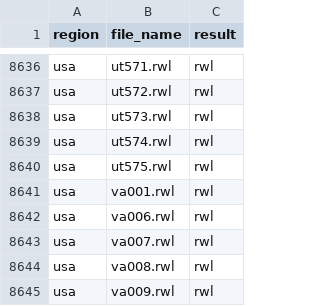
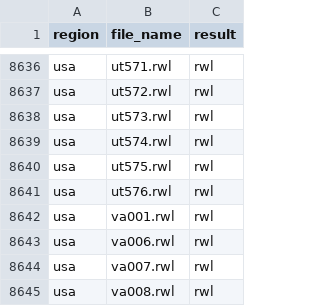
Before and after one commit to chguiterman/check-ITRDB, a CSV file: data/ITRDB_RWL_files.csv, drawn as a sheet; only a part is shown, gaps mark what is left out; the shorter side is filled out with more unchanged rows.

```diff
--- a/data/ITRDB_RWL_files.csv
+++ b/data/ITRDB_RWL_files.csv
@@ -8640,2 +8640,3 @@
 "usa","ut575.rwl","rwl"
+"usa","ut576.rwl","rwl"
 "usa","va001.rwl","rwl"
```
